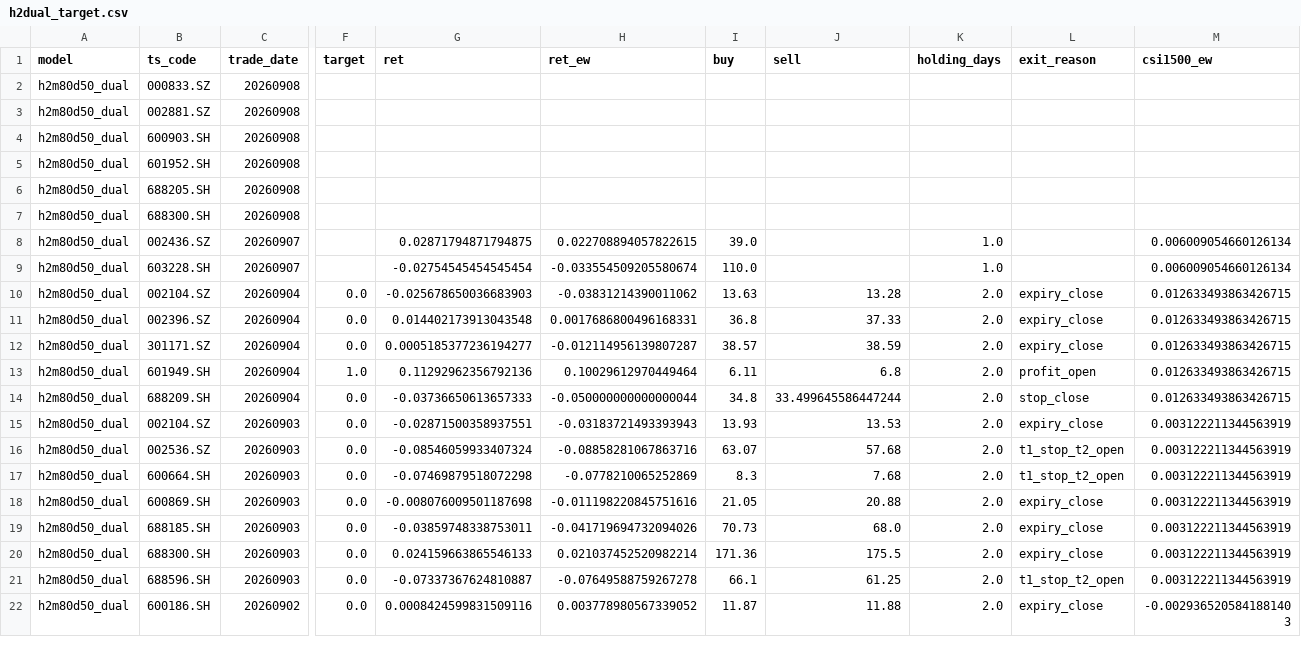
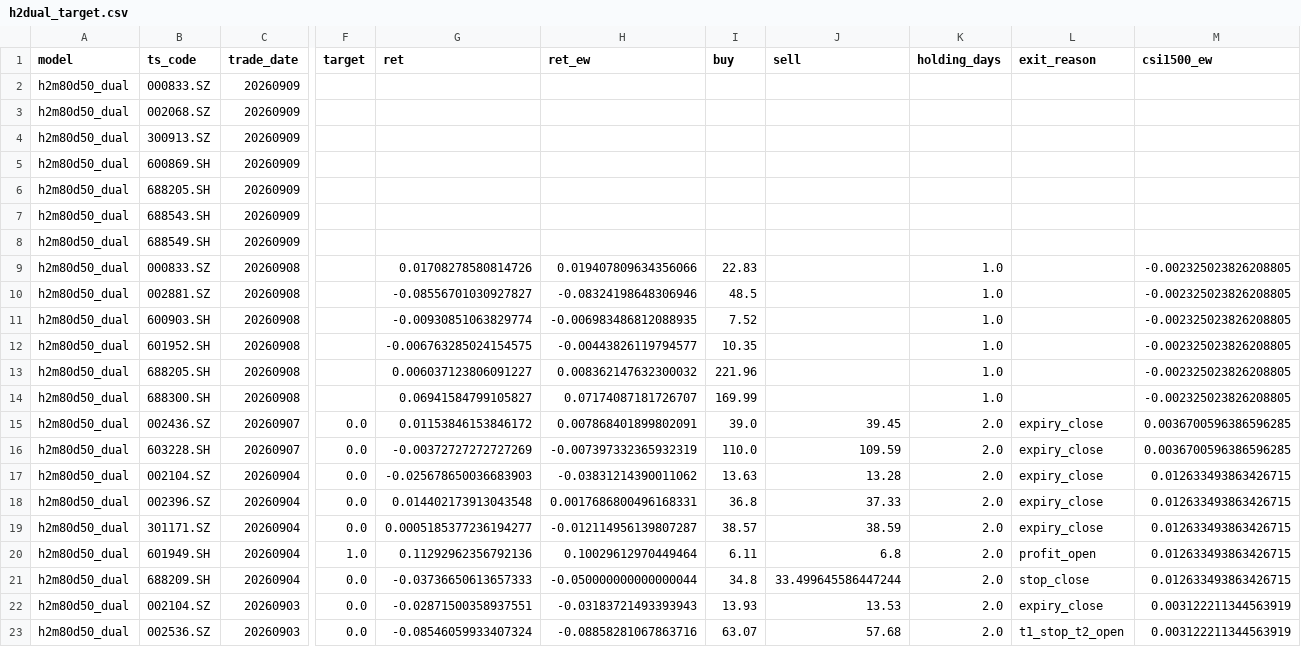
Before and after one commit to markzhou-github/h5m80d50_priority, a CSV file: h2dual_target.csv, drawn as a sheet; only a part is shown, gaps mark what is left out; the shorter side is filled out with more unchanged rows; addresses are those after the commit; rows hold the shown columns only; the diff names each change by its address in the sheet, - before the commit and + after, or states it on an @@ line.

```diff
--- a/h2dual_target.csv
+++ b/h2dual_target.csv
-C2 (trade_date): 20260908
+C2 (trade_date): 20260909
+row 3: h2m80d50_dual | 002068.SZ | 20260909
-B4 (ts_code): 002881.SZ
+B4 (ts_code): 300913.SZ
-C4 (trade_date): 20260908
+C4 (trade_date): 20260909
+row 5: h2m80d50_dual | 600869.SH | 20260909
+row 6: h2m80d50_dual | 688205.SH | 20260909
-B7 (ts_code): 600903.SH
+B7 (ts_code): 688543.SH
-C7:C8 (trade_date): 20260908
+C7:C8 (trade_date): 20260909
-B8 (ts_code): 601952.SH
+B8 (ts_code): 688549.SH
+row 9: h2m80d50_dual | 000833.SZ | 20260908 |  | 0.01708278580814726 | 0.019407809634356066 | 22.83 |  | 1.0 |  | -0.002325023826208805
+row 10: h2m80d50_dual | 002881.SZ | 20260908 |  | -0.08556701030927827 | -0.08324198648306946 | 48.5 |  | 1.0 |  | -0.002325023826208805
+row 11: h2m80d50_dual | 600903.SH | 20260908 |  | -0.00930851063829774 | -0.006983486812088935 | 7.52 |  | 1.0 |  | -0.002325023826208805
+row 12: h2m80d50_dual | 601952.SH | 20260908 |  | -0.006763285024154575 | -0.00443826119794577 | 10.35 |  | 1.0 |  | -0.002325023826208805
-G13 (ret): (empty)
+G13 (ret): 0.006037123806091227
-H13 (ret_ew): (empty)
+H13 (ret_ew): 0.008362147632300032
-I13 (buy): (empty)
+I13 (buy): 221.96
-K13:K14 (holding_days): (empty)
+K13:K14 (holding_days): 1.0
-M13:M14 (csi1500_ew): (empty)
+M13:M14 (csi1500_ew): -0.002325023826208805
-G14 (ret): (empty)
+G14 (ret): 0.06941584799105827
-H14 (ret_ew): (empty)
+H14 (ret_ew): 0.07174087181726707
-I14 (buy): (empty)
+I14 (buy): 169.99
-F15:F16 (target): (empty)
+F15:F16 (target): 0.0
-G15 (ret): 0.02871794871794875
+G15 (ret): 0.01153846153846172
-H15 (ret_ew): 0.022708894057822615
+H15 (ret_ew): 0.007868401899802091
-J15 (sell): (empty)
+J15 (sell): 39.45
-K15:K16 (holding_days): 1.0
+K15:K16 (holding_days): 2.0
-L15:L16 (exit_reason): (empty)
+L15:L16 (exit_reason): expiry_close
-M15:M16 (csi1500_ew): 0.006009054660126134
+M15:M16 (csi1500_ew): 0.0036700596386596285
-G16 (ret): -0.02754545454545454
+G16 (ret): -0.00372727272727269
-H16 (ret_ew): -0.033554509205580674
+H16 (ret_ew): -0.007397332365932319
-J16 (sell): (empty)
+J16 (sell): 109.59
```
Also changed, not shown: h2dual.csv, h3dual.csv, 10 other files.
